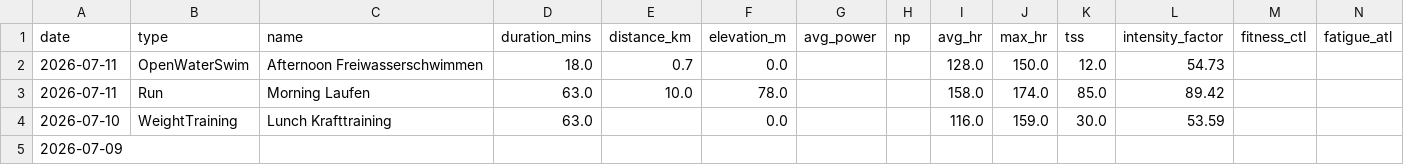
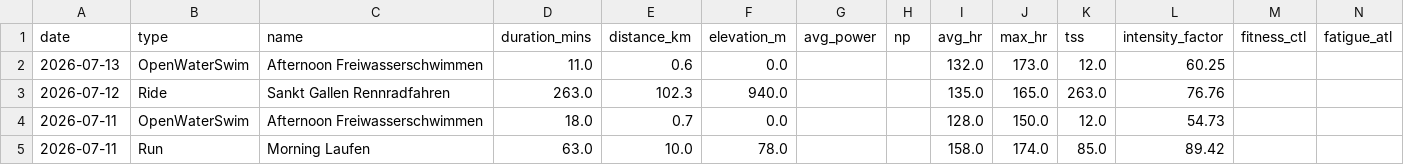
Before and after one commit to basch1117/trainingdata, a CSV file: activities_12weeks.csv, drawn as a sheet; only a part is shown; the shorter side is filled out with more unchanged rows; the diff names each change by its address in the sheet, - before the commit and + after, or states it on an @@ line.

Commit message:
Update training data 2026-07-14

```diff
--- a/activities_12weeks.csv
+++ b/activities_12weeks.csv
+row 2: 2026-07-13 | OpenWaterSwim | Afternoon Freiwasserschwimmen | 11.0 | 0.6 | 0.0 |  |  | 132.0 | 173.0 | 12.0 | 60.25
+row 3: 2026-07-12 | Ride | Sankt Gallen Rennradfahren | 263.0 | 102.3 | 940.0 |  |  | 135.0 | 165.0 | 263.0 | 76.76
```
Also changed, not shown: activities_full.csv, wellness_12weeks.csv, 3 other files.
